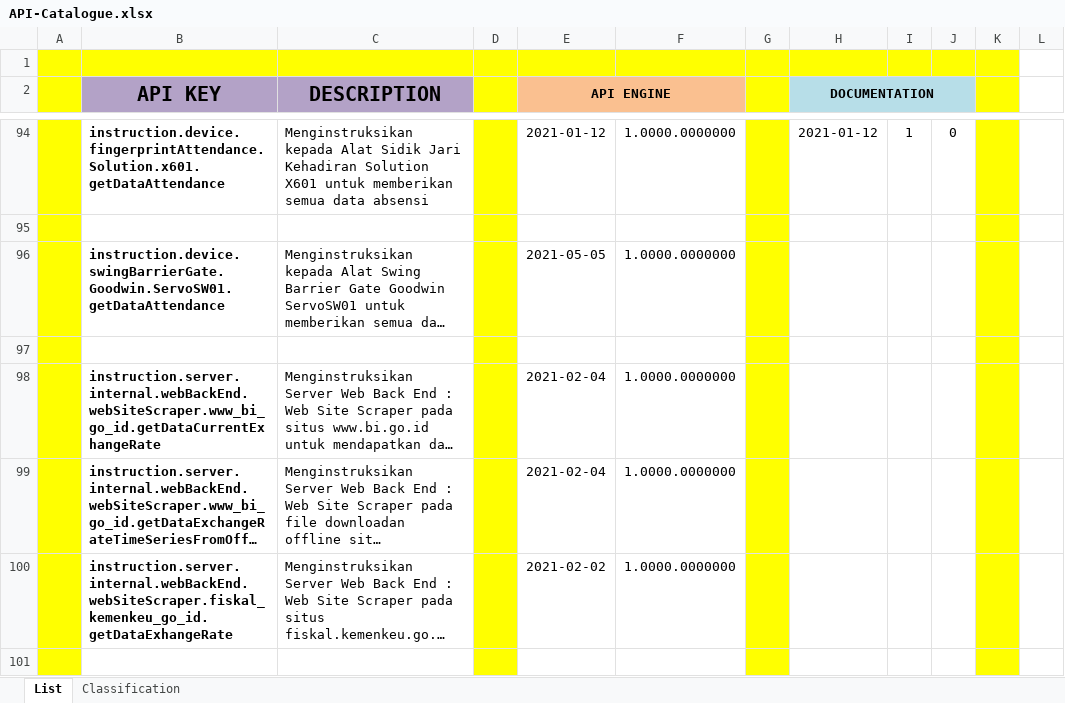
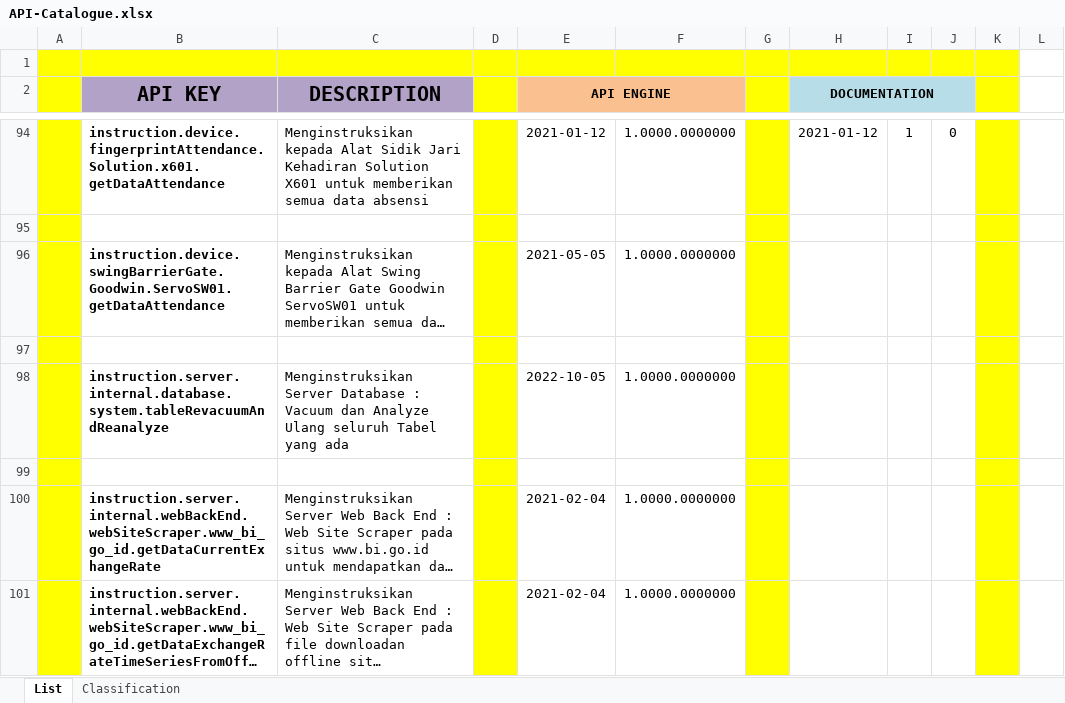
Before and after one commit to ptqdctechnologies/ERPReborn, an Excel workbook: Documentation/Documents/Blue Print/Documents - API/API-Catalogue.xlsx, sheet List, drawn as a sheet; only a part is shown, gaps mark what is left out; the shorter side is filled out with more unchanged rows; long unchanged cells end in …; values as stored, in another font and other column widths than the file's, no borders; the diff names each change by its address in the sheet, - before the commit and + after, or states it on an @@ line.

```diff
--- a/Documentation/Documents/Blue Print/Documents - API/API-Catalogue.xlsx (sheet List)
+++ b/Documentation/Documents/Blue Print/Documents - API/API-Catalogue.xlsx (sheet List)
+row 98:  | instruction.server.internal.database.system.tableRevacuumAndReanalyze | Menginstruksikan Server Database : Vacuum dan Analyze Ulang seluruh Tabel yang ada |  | 2022-10-05 | 1.0000.0000000
+row 99: (empty)
```
Also changed, not shown: 9 other files.
